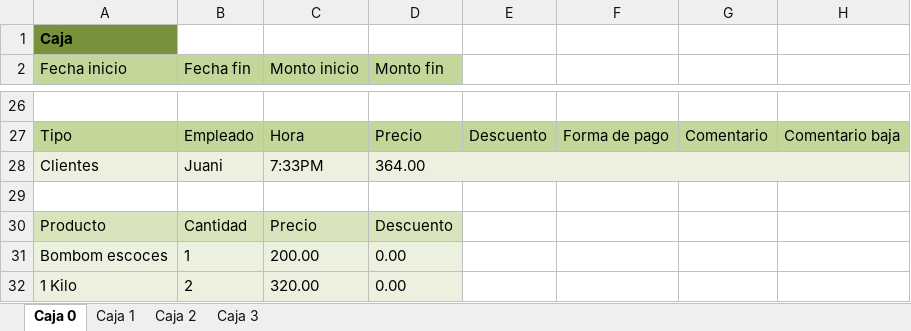
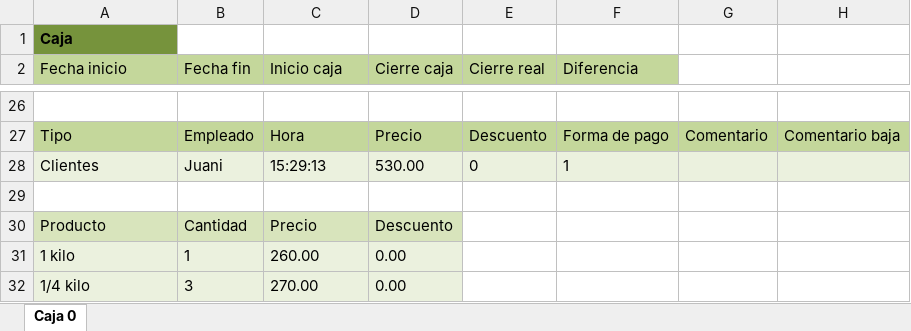
Before and after one commit to jisegura/awesomeProject, an Excel workbook: Movimientos.xlsx, sheet Caja 0, drawn as a sheet; only a part is shown, gaps mark what is left out; values as stored, in another font and other column widths than the file's, no borders; removed rows and columns are numbered as before the commit, all else as after; the diff covers the shown part only; the diff names each change by its address in the sheet, - before the commit and + after, or states it on an @@ line.

```diff
--- a/Movimientos.xlsx (sheet Caja 0)
+++ b/Movimientos.xlsx (sheet Caja 0)
-sheet tab: Caja 1
-sheet tab: Caja 2
-sheet tab: Caja 3
-C2: Monto inicio
+C2: Inicio caja
-D2: Monto fin
+D2: Cierre caja
-E2: (empty)
+E2: Cierre real
-E2:F2 fill: none
+E2:F2 fill: #C4D79B
-F2: (empty)
+F2: Diferencia
-C28 (Inicio caja): 7:33PM
+C28 (Inicio caja): 15:29:13
-D28 (Cierre caja): 364.00
+D28 (Cierre caja): 530.00
-D28:H28 merged
-E28 (Cierre real): (empty)
+E28 (Cierre real): 0
-F28 (Diferencia): (empty)
+F28 (Diferencia): 1
-A31 (Fecha inicio): Bombom escoces
+A31 (Fecha inicio): 1 kilo
-C31 (Inicio caja): 200.00
+C31 (Inicio caja): 260.00
-row 32: 1 Kilo | 2 | 320.00 | 0.00
+row 32: 1/4 kilo | 3 | 270.00 | 0.00
```
Also changed, not shown: 6 added rows, 6 removed rows, 15 edited cells and merged cells elsewhere in this sheet, 9 other files.
